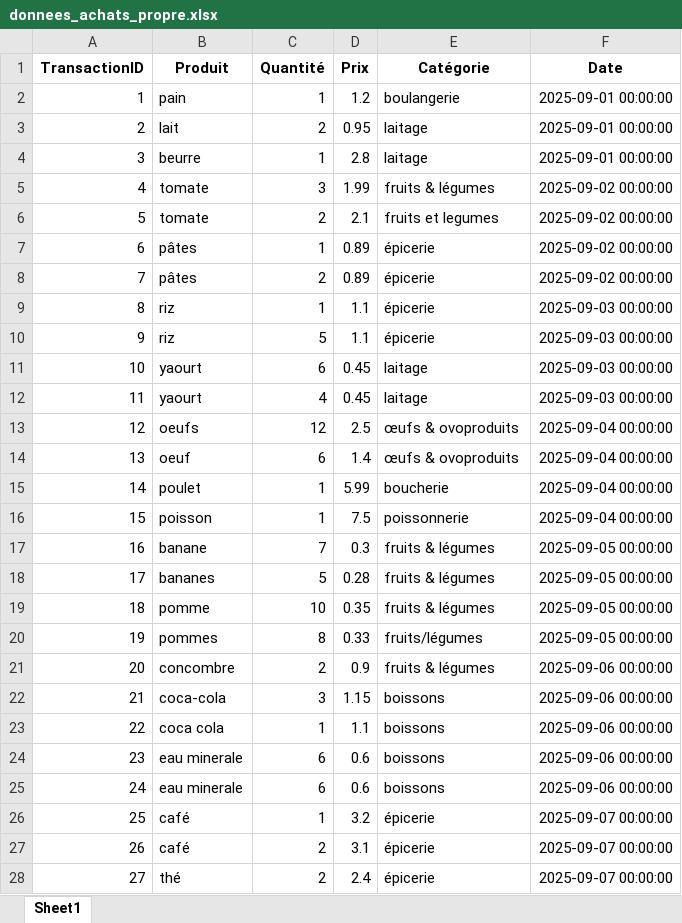
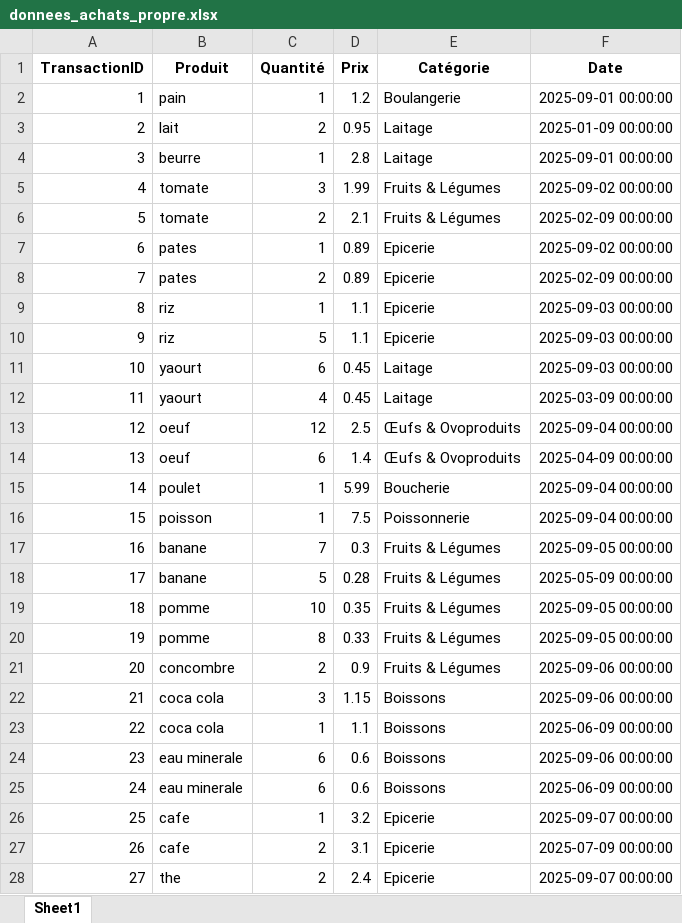
Before and after one commit to jenzah/s7_data_mining, an Excel workbook: data_preprocessing/donnees_achats_propre.xlsx, sheet Sheet1, drawn as a sheet; only a part is shown; values as stored, in another font and other column widths than the file's, no borders; table styles not drawn; the diff covers the shown part only; the diff names each change by its address in the sheet, - before the commit and + after, or states it on an @@ line.

Commit message:
Updated: - more profound cleaning for the data cleaning project - market basket analysis

```diff
--- a/data_preprocessing/donnees_achats_propre.xlsx (sheet Sheet1)
+++ b/data_preprocessing/donnees_achats_propre.xlsx (sheet Sheet1)
-E2 (Catégorie): boulangerie
+E2 (Catégorie): Boulangerie
-E3:E4 (Catégorie): laitage
+E3:E4 (Catégorie): Laitage
-F3 (Date): 2025-09-01 00:00:00
+F3 (Date): 2025-01-09 00:00:00
-E5 (Catégorie): fruits & légumes
+E5 (Catégorie): Fruits & Légumes
-E6 (Catégorie): fruits et legumes
+E6 (Catégorie): Fruits & Légumes
-F6 (Date): 2025-09-02 00:00:00
+F6 (Date): 2025-02-09 00:00:00
-B7:B8 (Produit): pâtes
+B7:B8 (Produit): pates
-E7:E10 (Catégorie): épicerie
+E7:E10 (Catégorie): Epicerie
-F8 (Date): 2025-09-02 00:00:00
+F8 (Date): 2025-02-09 00:00:00
-E11:E12 (Catégorie): laitage
+E11:E12 (Catégorie): Laitage
-F12 (Date): 2025-09-03 00:00:00
+F12 (Date): 2025-03-09 00:00:00
-B13 (Produit): oeufs
+B13 (Produit): oeuf
-E13:E14 (Catégorie): œufs & ovoproduits
+E13:E14 (Catégorie): Œufs & Ovoproduits
-F14 (Date): 2025-09-04 00:00:00
+F14 (Date): 2025-04-09 00:00:00
-E15 (Catégorie): boucherie
+E15 (Catégorie): Boucherie
-E16 (Catégorie): poissonnerie
+E16 (Catégorie): Poissonnerie
-E17:E19 (Catégorie): fruits & légumes
+E17:E19 (Catégorie): Fruits & Légumes
-B18 (Produit): bananes
+B18 (Produit): banane
-F18 (Date): 2025-09-05 00:00:00
+F18 (Date): 2025-05-09 00:00:00
-B20 (Produit): pommes
+B20 (Produit): pomme
-E20 (Catégorie): fruits/légumes
+E20 (Catégorie): Fruits & Légumes
-E21 (Catégorie): fruits & légumes
+E21 (Catégorie): Fruits & Légumes
-B22 (Produit): coca-cola
+B22 (Produit): coca cola
-E22:E25 (Catégorie): boissons
+E22:E25 (Catégorie): Boissons
-F23 (Date): 2025-09-06 00:00:00
+F23 (Date): 2025-06-09 00:00:00
-F25 (Date): 2025-09-06 00:00:00
+F25 (Date): 2025-06-09 00:00:00
-B26:B27 (Produit): café
+B26:B27 (Produit): cafe
-E26:E28 (Catégorie): épicerie
+E26:E28 (Catégorie): Epicerie
-F27 (Date): 2025-09-07 00:00:00
+F27 (Date): 2025-07-09 00:00:00
-B28 (Produit): thé
+B28 (Produit): the
```
Also changed, not shown: 30 edited cells elsewhere in this sheet, 8 other files.
